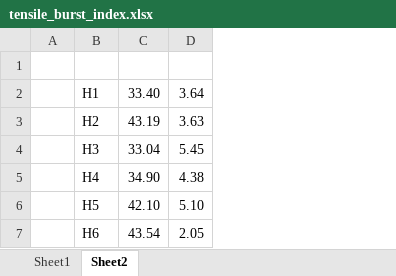
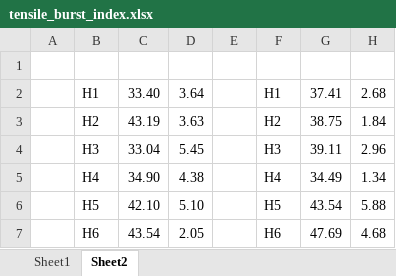
Before and after one commit to MLanning314/graphene-oxide-paper-coatings, an Excel workbook: tensile_burst_index.xlsx, sheet Sheet2, drawn as a sheet; values as stored, in another font and other column widths than the file's, no borders; charts and pictures not drawn; the diff names each change by its address in the sheet, - before the commit and + after, or states it on an @@ line.

Commit message:
working on filtering out ASA and AKD data

```diff
--- a/tensile_burst_index.xlsx (sheet Sheet2)
+++ b/tensile_burst_index.xlsx (sheet Sheet2)
+column E, empty
+column F, rows 2-7: H1 | H2 | H3 | H4 | H5 | H6
+column G, rows 2-7: 37.41 | 38.75 | 39.11 | 34.49 | 43.54 | 47.69
+column H, rows 2-7: 2.68 | 1.84 | 2.96 | 1.34 | 5.88 | 4.68
```
Also changed, not shown: charts or pictures, 1 other file.
